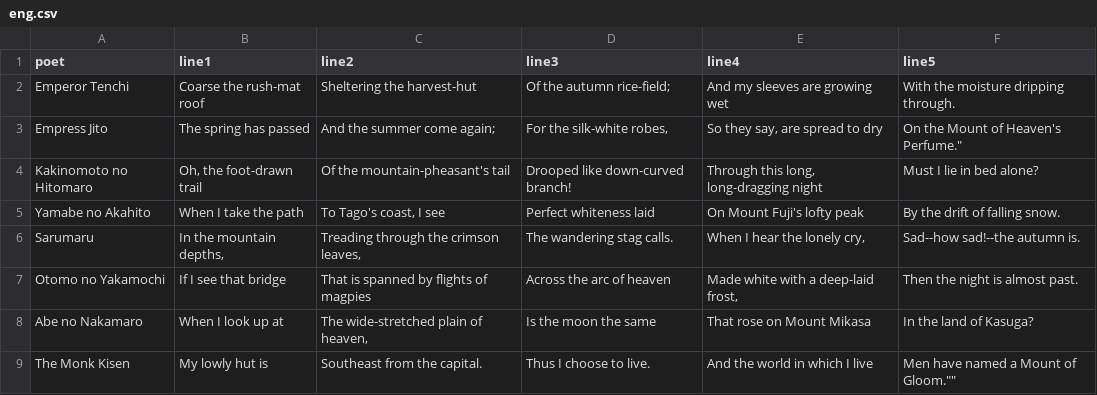
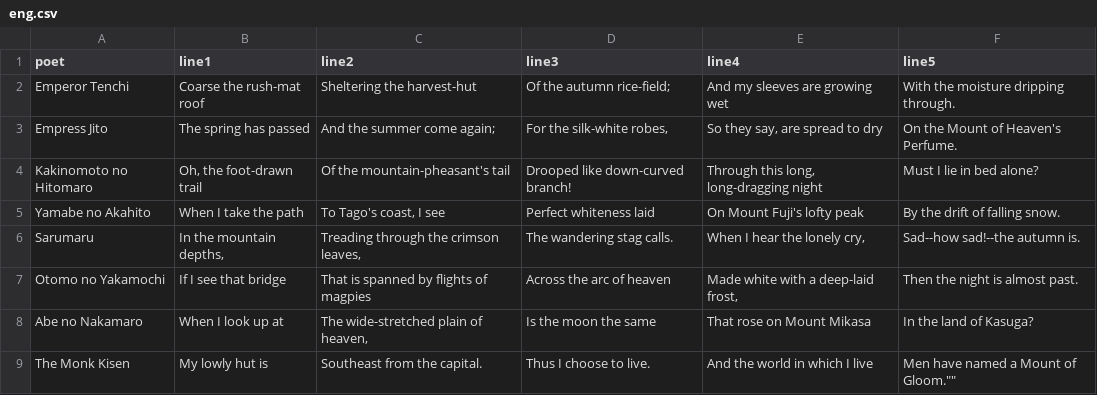
Before and after one commit to jchen2186/karuta, a CSV file: cleaned_poems/eng.csv, drawn as a sheet; only a part is shown.

Commit message:
Update eng.csv

```diff
--- a/cleaned_poems/eng.csv
+++ b/cleaned_poems/eng.csv
@@ -2,3 +2,3 @@ poet,line1,line2,line3,line4,line5
 Emperor Tenchi,"Coarse the rush-mat roof","Sheltering the harvest-hut","Of the autumn rice-field;","And my sleeves are growing wet","With the moisture dripping through."
-Empress Jito,"The spring has passed","And the summer come again;","For the silk-white robes,","So they say, are spread to dry","On the "Mount of Heaven's Perfume."
+Empress Jito,"The spring has passed","And the summer come again;","For the silk-white robes,","So they say, are spread to dry","On the Mount of Heaven's Perfume."
 Kakinomoto no Hitomaro,"Oh, the foot-drawn trail","Of the mountain-pheasant's tail","Drooped like down-curved branch!","Through this long, long-dragging night","Must I lie in bed alone?"
```
